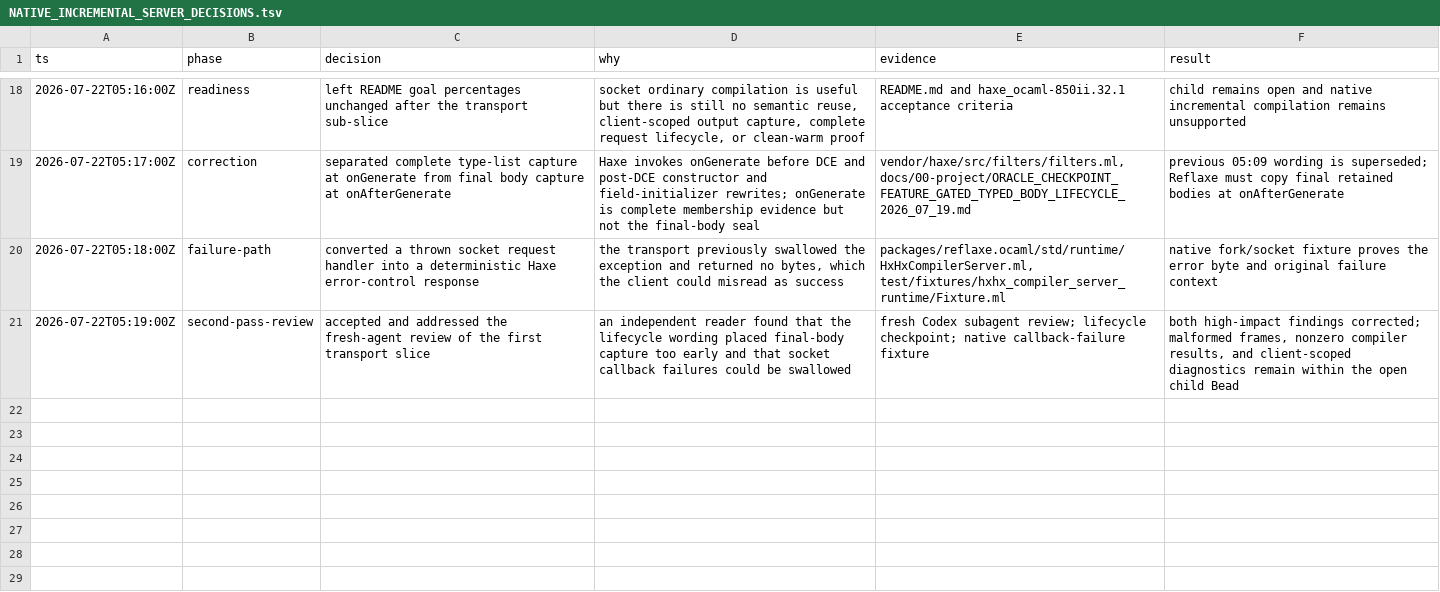
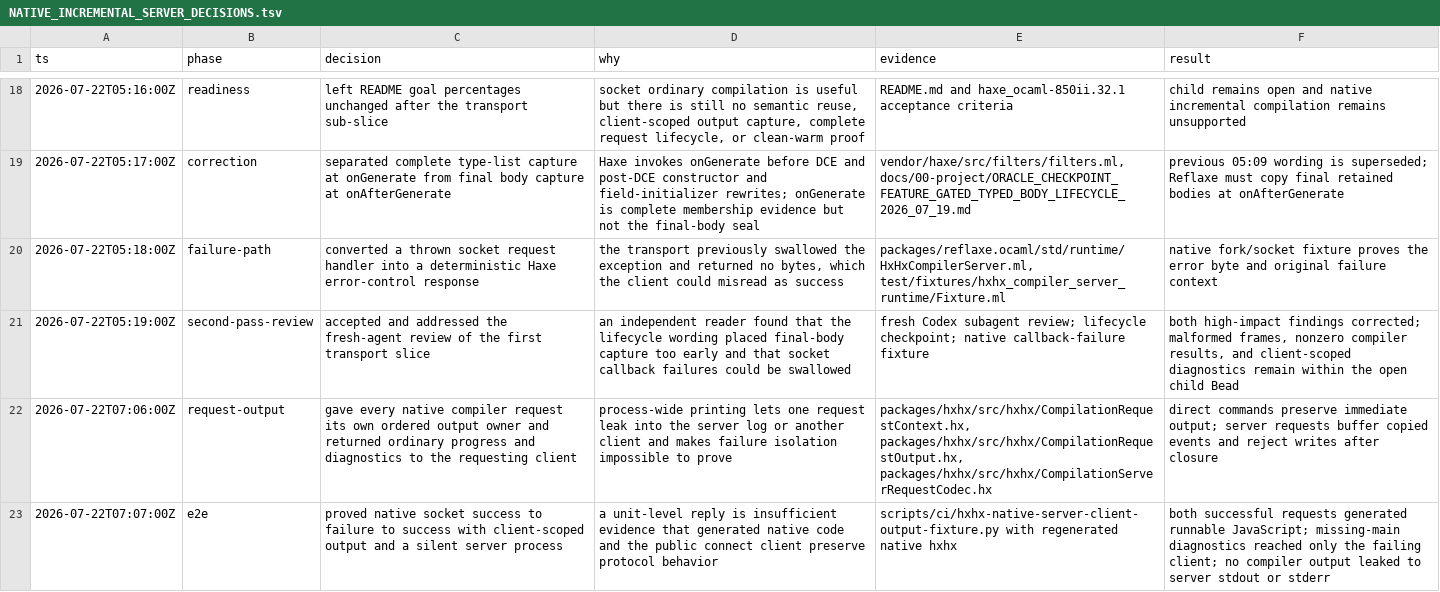
Before and after one commit to fullofcaffeine/hxhx, a TSV file: docs/00-project/NATIVE_INCREMENTAL_SERVER_DECISIONS.tsv, drawn as a sheet; only a part is shown, gaps mark what is left out; the diff names each change by its address in the sheet, - before the commit and + after, or states it on an @@ line.

Commit message:
fix(server): return compiler output to requesting clients
Native socket compilation already reached the real Stage3 compiler, but that
compiler still printed progress and diagnostics into the long-lived server
process. The client received only a generic reply, so a missing-module error
was hidden and output from adjacent requests could not be isolated reliably.

Give each compile request an explicit output owner. Direct command-line builds
continue to print immediately, while server builds retain ordered stdout and
stderr events and encode them with Haxe's compiler-server control bytes. Close
the owner at the request boundary so a late write fails clearly instead of
leaking into another request.

Thread that owner through Stage3 orchestration and focused helper modules,
regenerate the native OCaml snapshot, and extract the socket test into a
reusable fixture. The fixture sends a successful compile, a missing-main
failure, and another successful compile through one server; both valid outputs
run, the failure reaches only its client, and the server streams remain empty.

Verified with the focused dispatcher test, native socket fixture, regenerated
bootstrap build, and the complete hxhx target suite (848 seconds). Formatting,
bridge, no-Dynamic, mega-file, runtime-manifest, local-path, shard-contract,
shell, clean-artifact, and diff guards also pass.

This does not add incremental reuse. Display remains a bring-up response, and
cancellation, shutdown, transactional output, complete cleanup, and zero-cache
timing reports remain in haxe_ocaml-850ii.32.1. Server-side target execution is
temporarily rejected unless --hxhx-no-run is present so program output cannot
bypass the client response. README and North Star percentages remain unchanged.

```diff
--- a/docs/00-project/NATIVE_INCREMENTAL_SERVER_DECISIONS.tsv
+++ b/docs/00-project/NATIVE_INCREMENTAL_SERVER_DECISIONS.tsv
+row 22: 2026-07-22T07:06:00Z | request-output | gave every native compiler request its own ordered output owner and returned ordinary progress and diagnostics to the requesting client | process-wide printing lets one request leak into the server log or another client and makes failure isolation impossible to prove | packages/hxhx/src/hxhx/CompilationRequestContext.hx, packages/hxhx/src/hxhx/CompilationRequestOutput.hx, packages/hxhx/src/hxhx/CompilationServerRequestCodec.hx | direct commands preserve immediate output; server requests buffer copied events and reject writes after closure
+row 23: 2026-07-22T07:07:00Z | e2e | proved native socket success to failure to success with client-scoped output and a silent server process | a unit-level reply is insufficient evidence that generated native code and the public connect client preserve protocol behavior | scripts/ci/hxhx-native-server-client-output-fixture.py with regenerated native hxhx | both successful requests generated runnable JavaScript; missing-main diagnostics reached only the failing client; no compiler output leaked to server stdout or stderr
```
Also changed, not shown: 43 other files.
